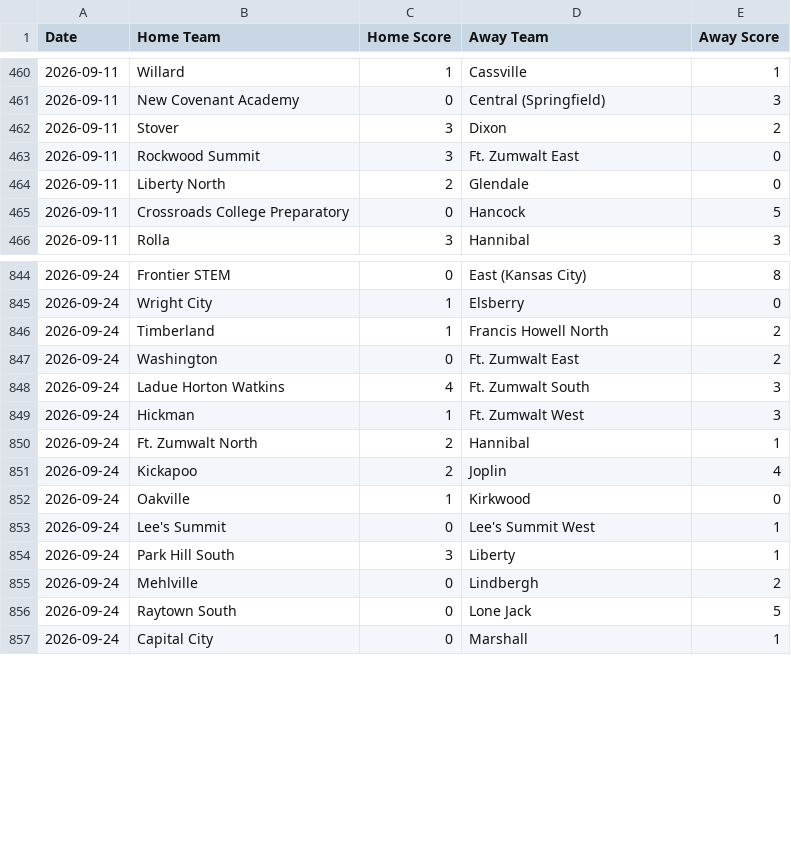
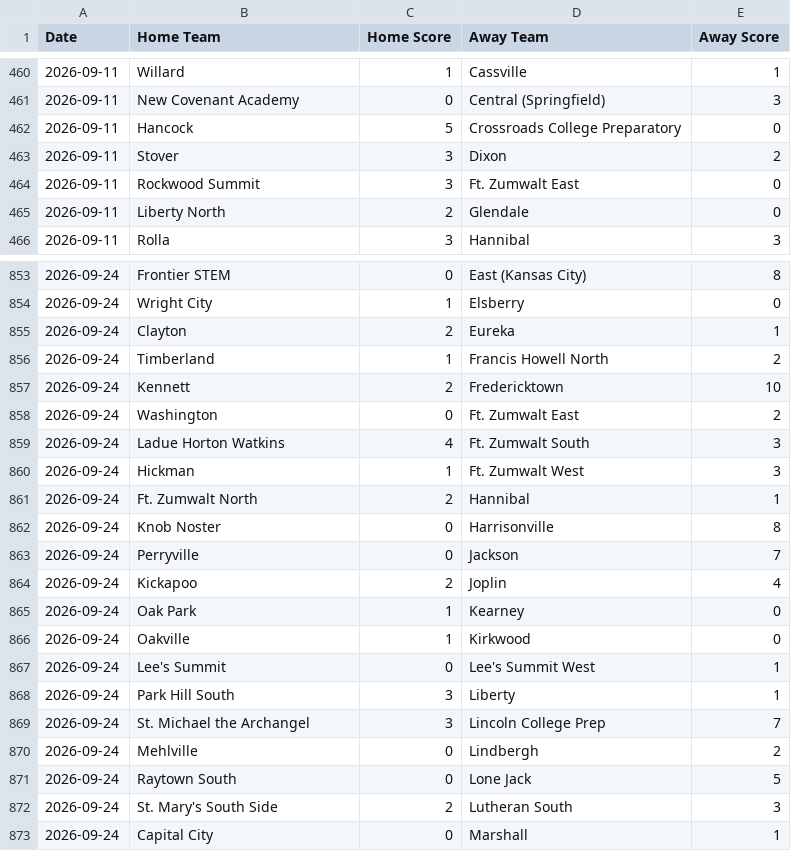
Before and after one commit to AllMOSports/Boys_Soccer_Ratings_2026, a CSV file: boys_soccer_scoreboard_2026.csv, drawn as a sheet; only a part is shown, gaps mark what is left out; the diff covers the shown part only.

```diff
--- a/boys_soccer_scoreboard_2026.csv
+++ b/boys_soccer_scoreboard_2026.csv
@@ -461,2 +461,3 @@ Date,Home Team,Home Score,Away Team,Away Score
 2026-09-11,New Covenant Academy,0,Central (Springfield),3
+2026-09-11,Hancock,5,Crossroads College Preparatory,0
 2026-09-11,Stover,3,Dixon,2
@@ -464,3 +465,2 @@ Date,Home Team,Home Score,Away Team,Away Score
 2026-09-11,Liberty North,2,Glendale,0
-2026-09-11,Crossroads College Preparatory,0,Hancock,5
 2026-09-11,Rolla,3,Hannibal,3
@@ -845,3 +854,5 @@ Date,Home Team,Home Score,Away Team,Away Score
 2026-09-24,Wright City,1,Elsberry,0
+2026-09-24,Clayton,2,Eureka,1
 2026-09-24,Timberland,1,Francis Howell North,2
+2026-09-24,Kennett,2,Fredericktown,10
 2026-09-24,Washington,0,Ft. Zumwalt East,2
@@ -850,3 +861,6 @@ Date,Home Team,Home Score,Away Team,Away Score
 2026-09-24,Ft. Zumwalt North,2,Hannibal,1
+2026-09-24,Knob Noster,0,Harrisonville,8
+2026-09-24,Perryville,0,Jackson,7
 2026-09-24,Kickapoo,2,Joplin,4
+2026-09-24,Oak Park,1,Kearney,0
 2026-09-24,Oakville,1,Kirkwood,0
@@ -854,4 +868,6 @@ Date,Home Team,Home Score,Away Team,Away Score
 2026-09-24,Park Hill South,3,Liberty,1
+2026-09-24,St. Michael the Archangel,3,Lincoln College Prep,7
 2026-09-24,Mehlville,0,Lindbergh,2
 2026-09-24,Raytown South,0,Lone Jack,5
+2026-09-24,St. Mary's South Side,2,Lutheran South,3
 2026-09-24,Capital City,0,Marshall,1
```
Also changed, not shown: 22 added rows elsewhere in this file, boys_soccer_games_2026.csv, boys_soccer_games_2026_all.csv, 15 other files.
